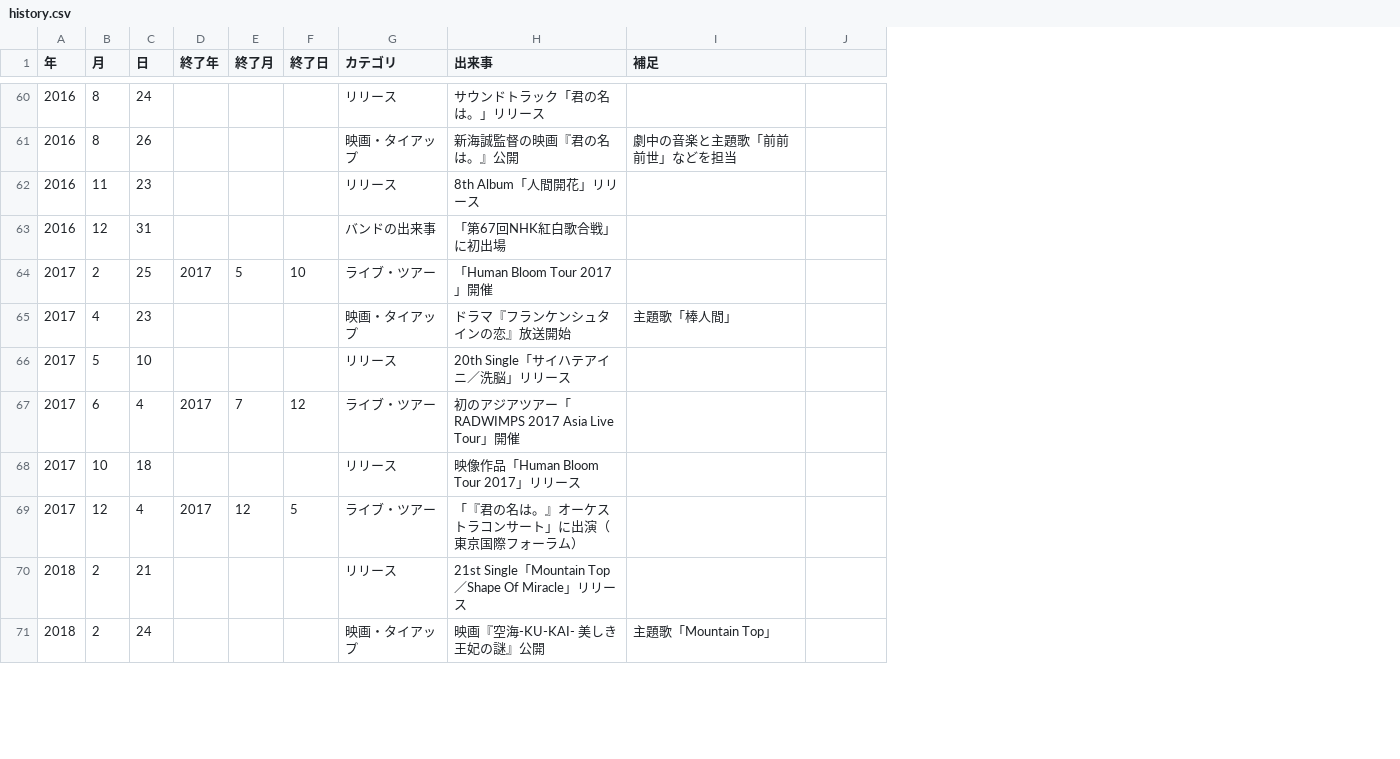
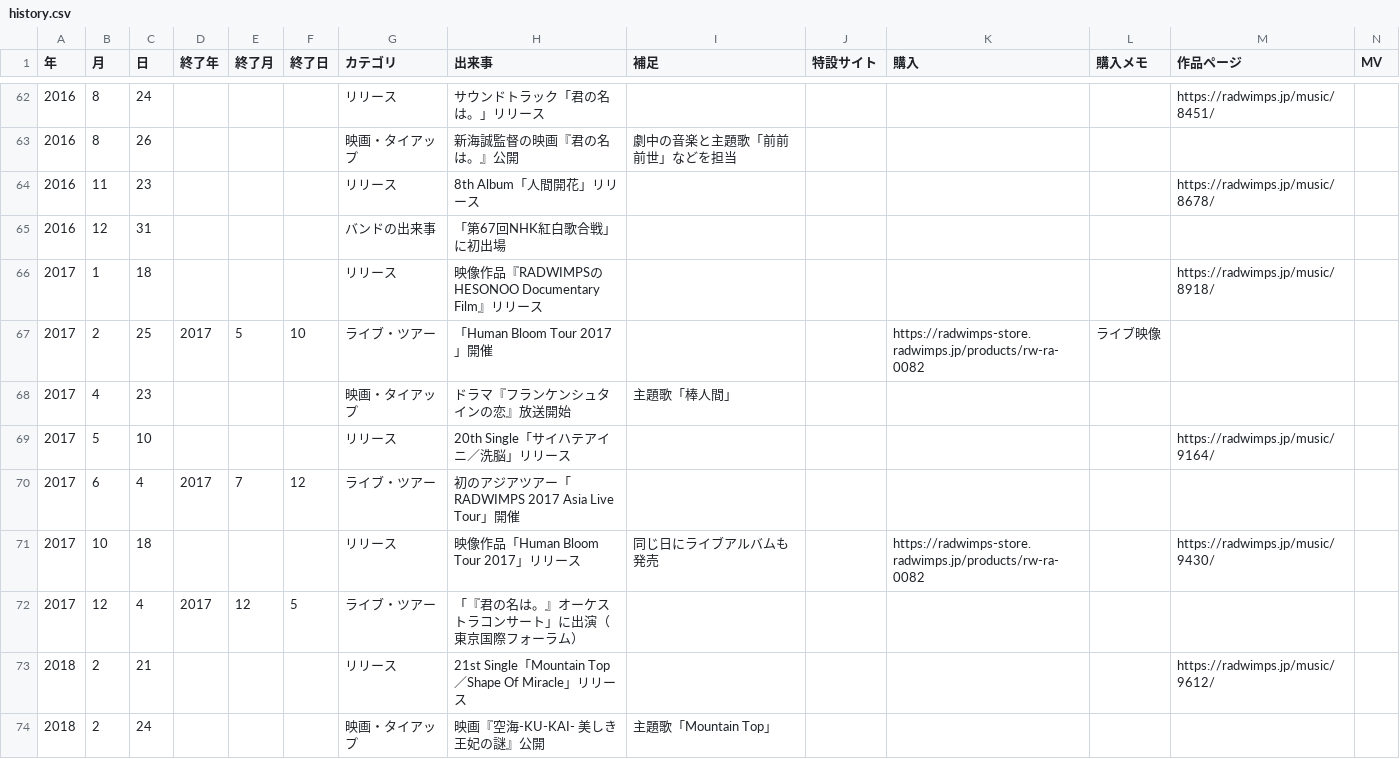
Before and after one commit to radwimps-archive/radwimps-interview-index, a CSV file: data/history.csv, drawn as a sheet; only a part is shown, gaps mark what is left out; addresses are those after the commit; the diff covers the shown part only; the diff names each change by its address in the sheet, - before the commit and + after, or states it on an @@ line.

```diff
--- a/data/history.csv
+++ b/data/history.csv
+column K (購入), rows 67-71: https://radwimps-store.radwimps.jp/products/rw-ra-0082 |  |  |  | https://radwimps-store.radwimps.jp/products/rw-ra-0082
+column L (購入メモ), row 67: ライブ映像
+column M (作品ページ), rows 62-64: https://radwimps.jp/music/8451/ |  | https://radwimps.jp/music/8678/; rows 69-73: https://radwimps.jp/music/9164/ |  | https://radwimps.jp/music/9430/ |  | https://radwimps.jp/music/9612/
+column N (MV), empty
-J1: (empty)
+J1: 特設サイト
+row 66: 2017 | 1 | 18 |  |  |  | リリース | 映像作品『RADWIMPSのHESONOO Documentary Film』リリース |  |  |  |  | https://radwimps.jp/music/8918/
-I71 (補足): (empty)
+I71 (補足): 同じ日にライブアルバムも発売
```
Also changed, not shown: 13 added rows and 7 edited cells elsewhere in this file, 3 other files.
